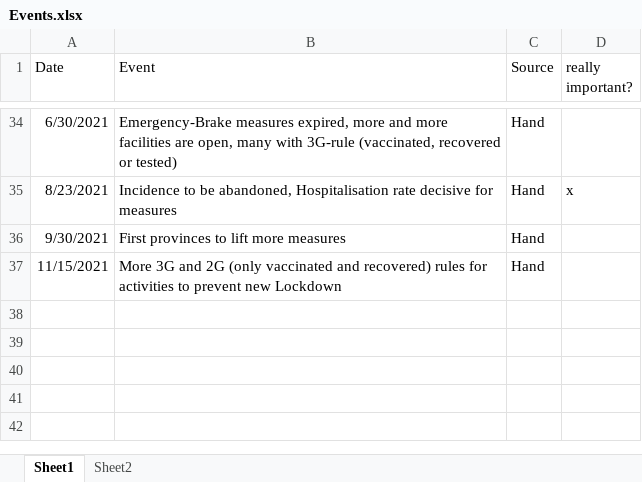
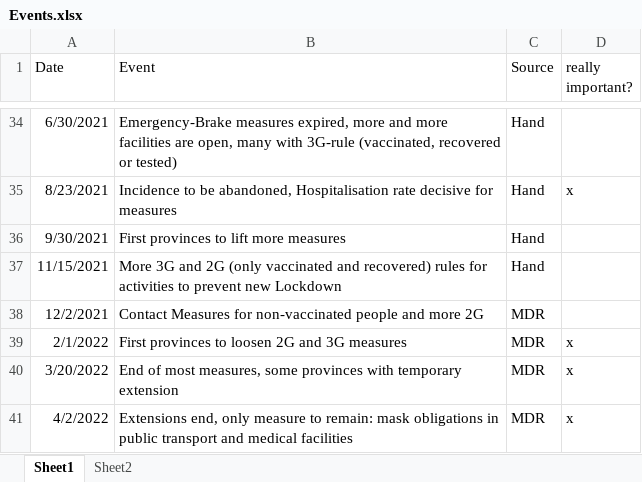
Before and after one commit to kelvin2512/Group-13---Project, an Excel workbook: data/Events.xlsx, sheet Sheet1, drawn as a sheet; only a part is shown, gaps mark what is left out; values as stored, in another font and other column widths than the file's, no borders; the diff names each change by its address in the sheet, - before the commit and + after, or states it on an @@ line.

Commit message:
Events updated

```diff
--- a/data/Events.xlsx (sheet Sheet1)
+++ b/data/Events.xlsx (sheet Sheet1)
+row 38: 12/2/2021 | Contact Measures for non-vaccinated people and more 2G | MDR
+row 39: 2/1/2022 | First provinces to loosen 2G and 3G measures | MDR | x
+row 40: 3/20/2022 | End of most measures, some provinces with temporary extension | MDR | x
+row 41: 4/2/2022 | Extensions end, only measure to remain: mask obligations in public transport and medical facilities | MDR | x
```
Also changed, not shown: sheet Sheet2.
